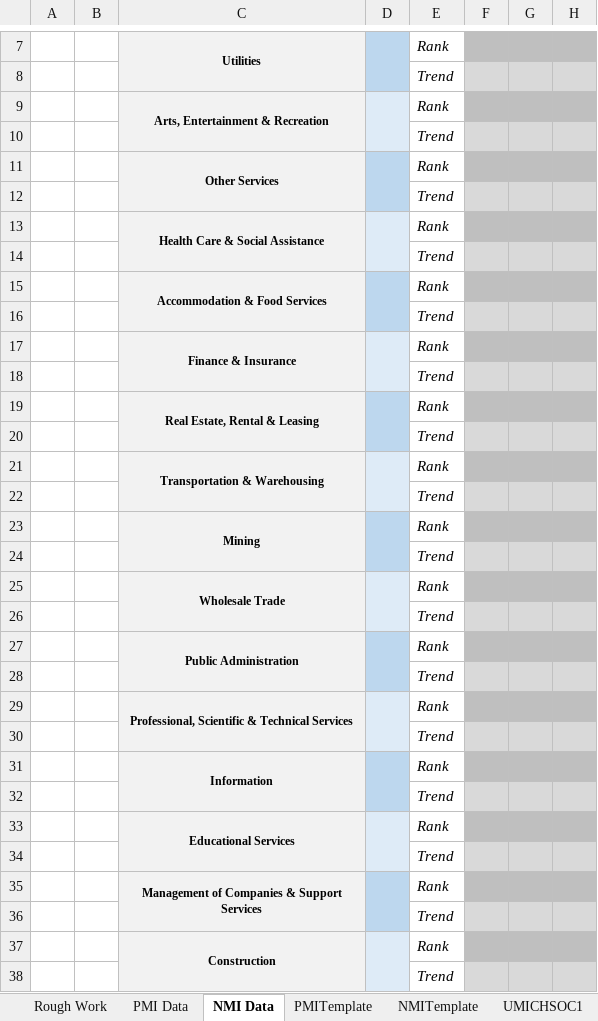
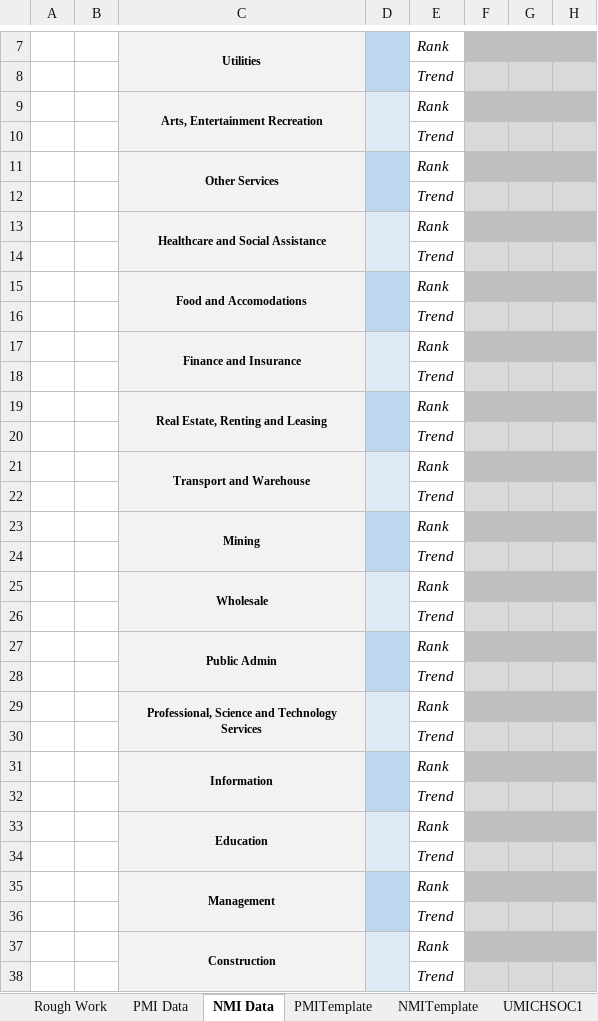
Before and after one commit to mjbraun95/AutoStockTrader, an Excel workbook: Spreadsheets/PMI_NMI/Sectors.xlsx, sheet NMI Data, drawn as a sheet; only a part is shown, gaps mark what is left out; values as stored, in another font and other column widths than the file's, no borders; the diff covers the shown part only; the diff names each change by its address in the sheet, - before the commit and + after, or states it on an @@ line.

```diff
--- a/Spreadsheets/PMI_NMI/Sectors.xlsx (sheet NMI Data)
+++ b/Spreadsheets/PMI_NMI/Sectors.xlsx (sheet NMI Data)
-C9: Arts, Entertainment & Recreation
+C9: Arts, Entertainment Recreation
-C13: Health Care & Social Assistance
+C13: Healthcare and Social Assistance
-C15: Accommodation & Food Services
+C15: Food and Accomodations
-C17: Finance & Insurance
+C17: Finance and Insurance
-C19: Real Estate, Rental & Leasing
+C19: Real Estate, Renting and Leasing
-C21: Transportation & Warehousing
+C21: Transport and Warehouse
-C25: Wholesale Trade
+C25: Wholesale
-C27: Public Administration
+C27: Public Admin
-C29: Professional, Scientific & Technical Services
+C29: Professional, Science and Technology Services
-C33: Educational Services
+C33: Education
-C35: Management of Companies & Support Services
+C35: Management
```
Also changed, not shown: 2 edited cells elsewhere in this sheet, sheet PMI Data, charts or pictures, 11 other files.
